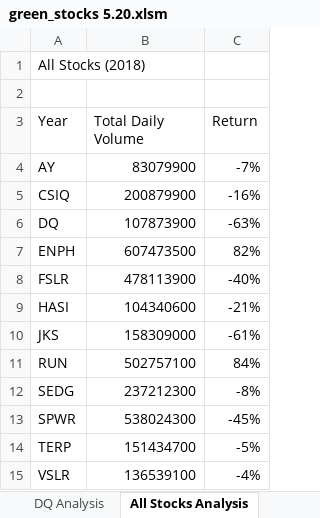
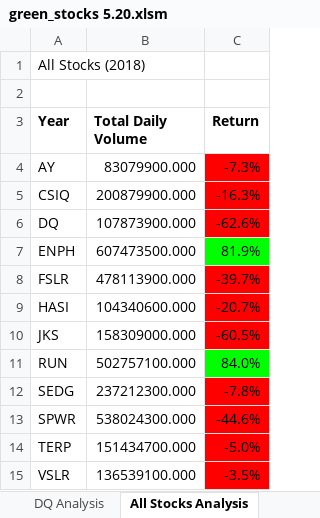
Before and after one commit to rlau929/stock-analysis, an Excel workbook: green_stocks 5.20.xlsm, sheet All Stocks Analysis, drawn as a sheet; values as stored, in another font and other column widths than the file's, no borders; charts and pictures not drawn; the diff names each change by its address in the sheet, - before the commit and + after, or states it on an @@ line.

Commit message:
Completed Module 2 VBA
Module 2 complete file

```diff
--- a/green_stocks 5.20.xlsm (sheet All Stocks Analysis)
+++ b/green_stocks 5.20.xlsm (sheet All Stocks Analysis)
-A3:C3 bold: off
+A3:C3 bold: on
-B4 (Total Daily Volume): 83079900
+B4 (Total Daily Volume): 83079900.000
-C4 (Return): -7%
+C4 (Return): -7.3%
-C4:C6 fill: none
+C4:C6 fill: #FF0000
-B5 (Total Daily Volume): 200879900
+B5 (Total Daily Volume): 200879900.000
-C5 (Return): -16%
+C5 (Return): -16.3%
-B6 (Total Daily Volume): 107873900
+B6 (Total Daily Volume): 107873900.000
-C6 (Return): -63%
+C6 (Return): -62.6%
-B7 (Total Daily Volume): 607473500
+B7 (Total Daily Volume): 607473500.000
-C7 (Return): 82%
+C7 (Return): 81.9%
-C7 fill: none
+C7 fill: #00FF00
-B8 (Total Daily Volume): 478113900
+B8 (Total Daily Volume): 478113900.000
-C8 (Return): -40%
+C8 (Return): -39.7%
-C8:C10 fill: none
+C8:C10 fill: #FF0000
-B9 (Total Daily Volume): 104340600
+B9 (Total Daily Volume): 104340600.000
-C9 (Return): -21%
+C9 (Return): -20.7%
-B10 (Total Daily Volume): 158309000
+B10 (Total Daily Volume): 158309000.000
-C10 (Return): -61%
+C10 (Return): -60.5%
-B11 (Total Daily Volume): 502757100
+B11 (Total Daily Volume): 502757100.000
-C11 (Return): 84%
+C11 (Return): 84.0%
-C11 fill: none
+C11 fill: #00FF00
-B12 (Total Daily Volume): 237212300
+B12 (Total Daily Volume): 237212300.000
-C12 (Return): -8%
+C12 (Return): -7.8%
-C12:C15 fill: none
+C12:C15 fill: #FF0000
-B13 (Total Daily Volume): 538024300
+B13 (Total Daily Volume): 538024300.000
-C13 (Return): -45%
+C13 (Return): -44.6%
-B14 (Total Daily Volume): 151434700
+B14 (Total Daily Volume): 151434700.000
-C14 (Return): -5%
+C14 (Return): -5.0%
-B15 (Total Daily Volume): 136539100
+B15 (Total Daily Volume): 136539100.000
-C15 (Return): -4%
+C15 (Return): -3.5%
```
Also changed, not shown: charts or pictures.
